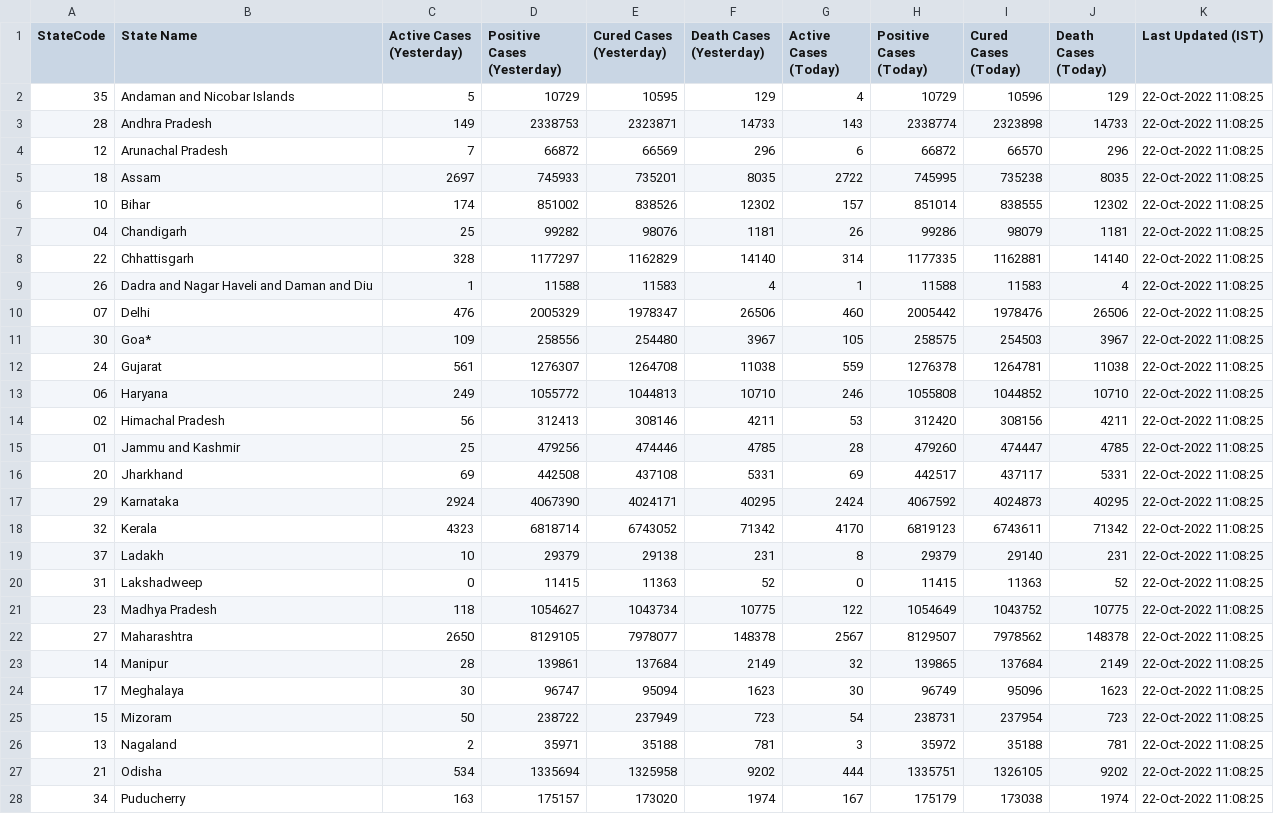
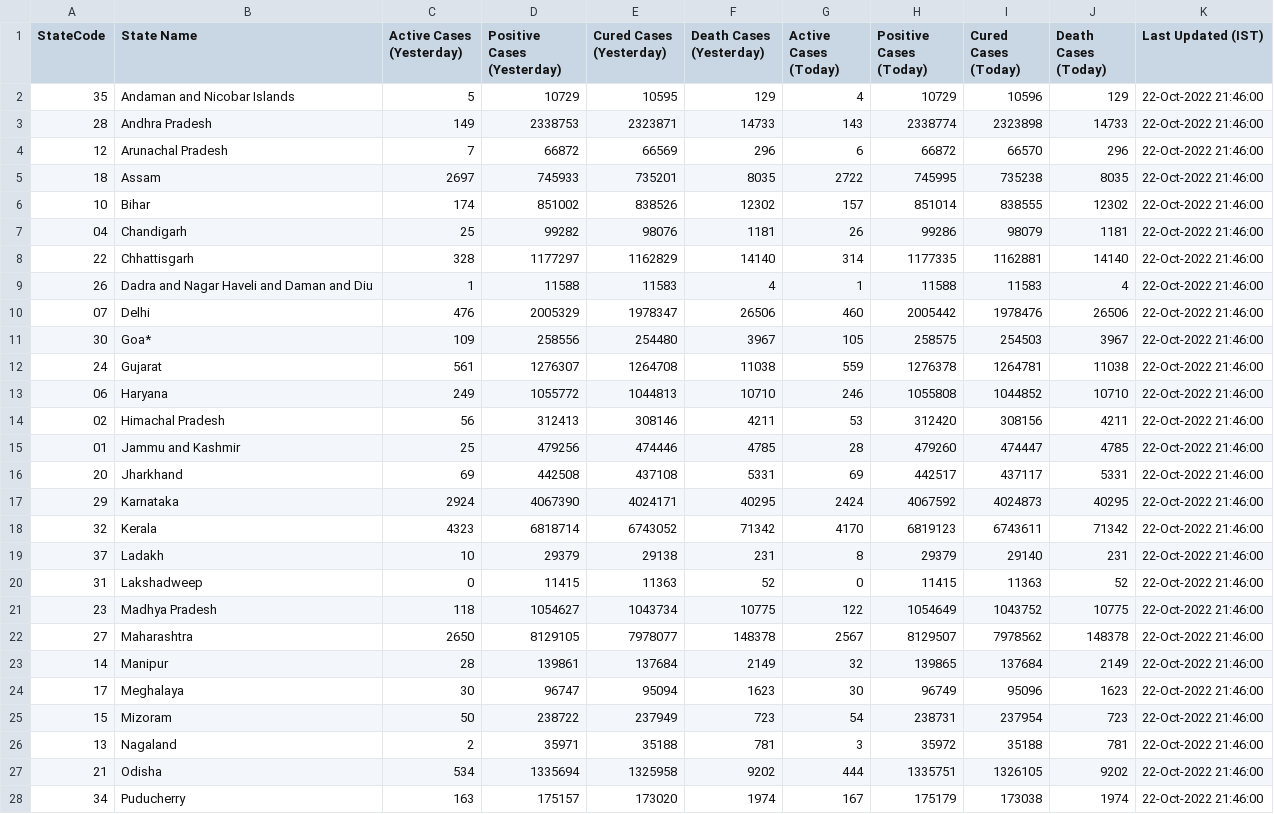
Before and after one commit to quantumudit/Daily-COVID19-India-Statewide-Analysis, a CSV file: 02_DATA/india_statewide_daily_covid_data.csv, drawn as a sheet; only a part is shown; the diff covers the shown part only.

```diff
--- a/02_DATA/india_statewide_daily_covid_data.csv
+++ b/02_DATA/india_statewide_daily_covid_data.csv
@@ -1,28 +1,28 @@
 StateCode,State Name,Active Cases (Yesterday),Positive Cases (Yesterday),Cured Cases (Yesterday),Death Cases (Yesterday),Active Cases (Today),Positive Cases (Today),Cured Cases (Today),Death Cases (Today),Last Updated (IST)
-35,Andaman and Nicobar Islands,5,10729,10595,129,4,10729,10596,129,22-Oct-2022 11:08:25
-28,Andhra Pradesh,149,2338753,2323871,14733,143,2338774,2323898,14733,22-Oct-2022 11:08:25
-12,Arunachal Pradesh,7,66872,66569,296,6,66872,66570,296,22-Oct-2022 11:08:25
-18,Assam,2697,745933,735201,8035,2722,745995,735238,8035,22-Oct-2022 11:08:25
-10,Bihar,174,851002,838526,12302,157,851014,838555,12302,22-Oct-2022 11:08:25
-04,Chandigarh,25,99282,98076,1181,26,99286,98079,1181,22-Oct-2022 11:08:25
-22,Chhattisgarh,328,1177297,1162829,14140,314,1177335,1162881,14140,22-Oct-2022 11:08:25
-26,Dadra and Nagar Haveli and Daman and Diu,1,11588,11583,4,1,11588,11583,4,22-Oct-2022 11:08:25
-07,Delhi,476,2005329,1978347,26506,460,2005442,1978476,26506,22-Oct-2022 11:08:25
-30,Goa*,109,258556,254480,3967,105,258575,254503,3967,22-Oct-2022 11:08:25
-24,Gujarat,561,1276307,1264708,11038,559,1276378,1264781,11038,22-Oct-2022 11:08:25
-06,Haryana,249,1055772,1044813,10710,246,1055808,1044852,10710,22-Oct-2022 11:08:25
-02,Himachal Pradesh,56,312413,308146,4211,53,312420,308156,4211,22-Oct-2022 11:08:25
-01,Jammu and Kashmir,25,479256,474446,4785,28,479260,474447,4785,22-Oct-2022 11:08:25
-20,Jharkhand,69,442508,437108,5331,69,442517,437117,5331,22-Oct-2022 11:08:25
-29,Karnataka,2924,4067390,4024171,40295,2424,4067592,4024873,40295,22-Oct-2022 11:08:25
-32,Kerala,4323,6818714,6743052,71342,4170,6819123,6743611,71342,22-Oct-2022 11:08:25
-37,Ladakh,10,29379,29138,231,8,29379,29140,231,22-Oct-2022 11:08:25
-31,Lakshadweep,0,11415,11363,52,0,11415,11363,52,22-Oct-2022 11:08:25
-23,Madhya Pradesh,118,1054627,1043734,10775,122,1054649,1043752,10775,22-Oct-2022 11:08:25
-27,Maharashtra,2650,8129105,7978077,148378,2567,8129507,7978562,148378,22-Oct-2022 11:08:25
-14,Manipur,28,139861,137684,2149,32,139865,137684,2149,22-Oct-2022 11:08:25
-17,Meghalaya,30,96747,95094,1623,30,96749,95096,1623,22-Oct-2022 11:08:25
-15,Mizoram,50,238722,237949,723,54,238731,237954,723,22-Oct-2022 11:08:25
-13,Nagaland,2,35971,35188,781,3,35972,35188,781,22-Oct-2022 11:08:25
-21,Odisha,534,1335694,1325958,9202,444,1335751,1326105,9202,22-Oct-2022 11:08:25
-34,Puducherry,163,175157,173020,1974,167,175179,173038,1974,22-Oct-2022 11:08:25
+35,Andaman and Nicobar Islands,5,10729,10595,129,4,10729,10596,129,22-Oct-2022 21:46:00
+28,Andhra Pradesh,149,2338753,2323871,14733,143,2338774,2323898,14733,22-Oct-2022 21:46:00
+12,Arunachal Pradesh,7,66872,66569,296,6,66872,66570,296,22-Oct-2022 21:46:00
+18,Assam,2697,745933,735201,8035,2722,745995,735238,8035,22-Oct-2022 21:46:00
+10,Bihar,174,851002,838526,12302,157,851014,838555,12302,22-Oct-2022 21:46:00
+04,Chandigarh,25,99282,98076,1181,26,99286,98079,1181,22-Oct-2022 21:46:00
+22,Chhattisgarh,328,1177297,1162829,14140,314,1177335,1162881,14140,22-Oct-2022 21:46:00
+26,Dadra and Nagar Haveli and Daman and Diu,1,11588,11583,4,1,11588,11583,4,22-Oct-2022 21:46:00
+07,Delhi,476,2005329,1978347,26506,460,2005442,1978476,26506,22-Oct-2022 21:46:00
+30,Goa*,109,258556,254480,3967,105,258575,254503,3967,22-Oct-2022 21:46:00
+24,Gujarat,561,1276307,1264708,11038,559,1276378,1264781,11038,22-Oct-2022 21:46:00
+06,Haryana,249,1055772,1044813,10710,246,1055808,1044852,10710,22-Oct-2022 21:46:00
+02,Himachal Pradesh,56,312413,308146,4211,53,312420,308156,4211,22-Oct-2022 21:46:00
+01,Jammu and Kashmir,25,479256,474446,4785,28,479260,474447,4785,22-Oct-2022 21:46:00
+20,Jharkhand,69,442508,437108,5331,69,442517,437117,5331,22-Oct-2022 21:46:00
+29,Karnataka,2924,4067390,4024171,40295,2424,4067592,4024873,40295,22-Oct-2022 21:46:00
+32,Kerala,4323,6818714,6743052,71342,4170,6819123,6743611,71342,22-Oct-2022 21:46:00
+37,Ladakh,10,29379,29138,231,8,29379,29140,231,22-Oct-2022 21:46:00
+31,Lakshadweep,0,11415,11363,52,0,11415,11363,52,22-Oct-2022 21:46:00
+23,Madhya Pradesh,118,1054627,1043734,10775,122,1054649,1043752,10775,22-Oct-2022 21:46:00
+27,Maharashtra,2650,8129105,7978077,148378,2567,8129507,7978562,148378,22-Oct-2022 21:46:00
+14,Manipur,28,139861,137684,2149,32,139865,137684,2149,22-Oct-2022 21:46:00
+17,Meghalaya,30,96747,95094,1623,30,96749,95096,1623,22-Oct-2022 21:46:00
+15,Mizoram,50,238722,237949,723,54,238731,237954,723,22-Oct-2022 21:46:00
+13,Nagaland,2,35971,35188,781,3,35972,35188,781,22-Oct-2022 21:46:00
+21,Odisha,534,1335694,1325958,9202,444,1335751,1326105,9202,22-Oct-2022 21:46:00
+34,Puducherry,163,175157,173020,1974,167,175179,173038,1974,22-Oct-2022 21:46:00
```
Also changed, not shown: 9 edited cells elsewhere in this file.
